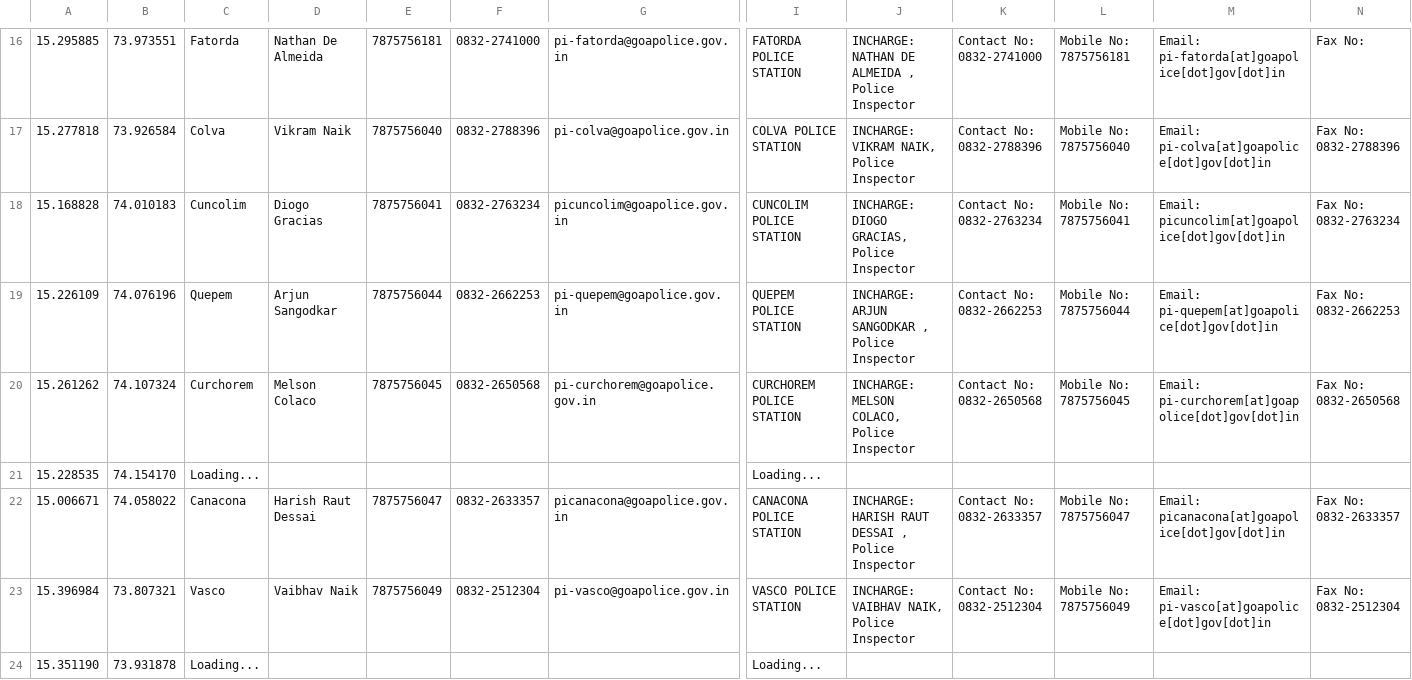
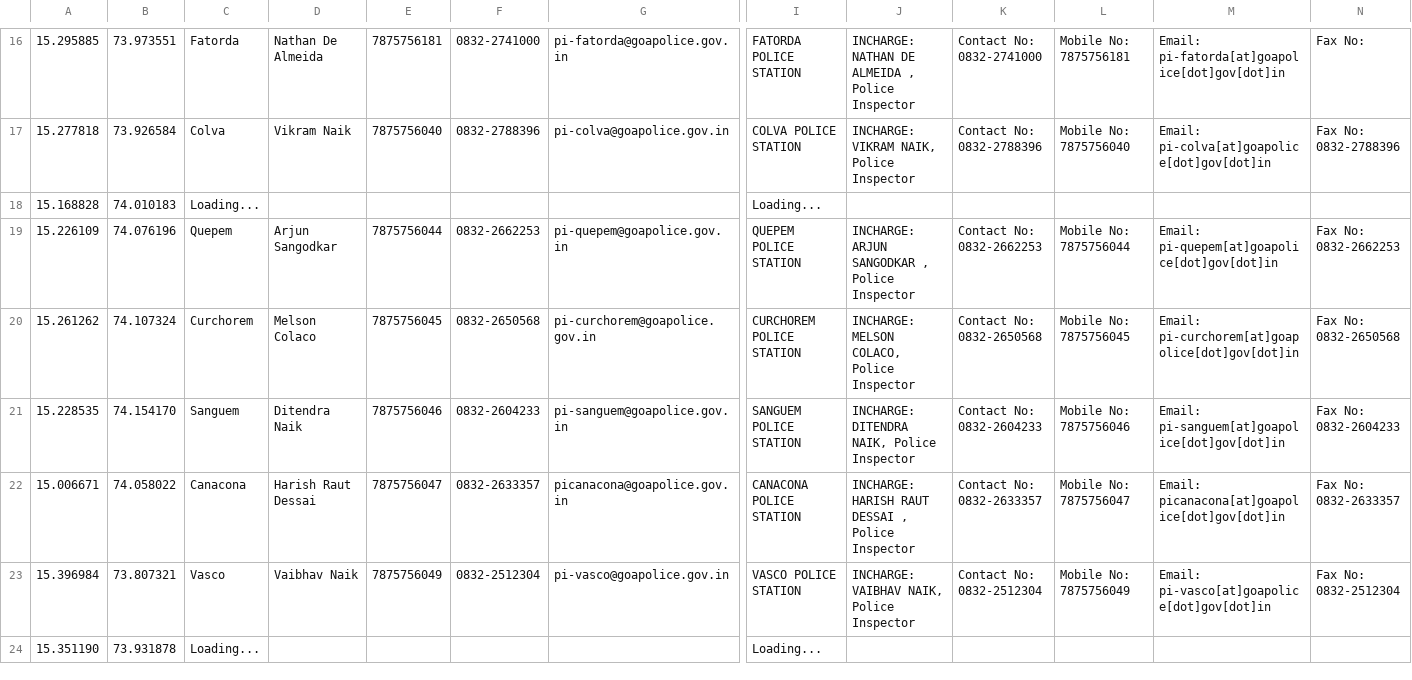
Before and after one commit to alansaviolobo/google-sheets-to-json-converter, a CSV file: data/Police-Stations.csv, drawn as a sheet; only a part is shown, gaps mark what is left out; the diff covers the shown part only; the diff names each change by its address in the sheet, - before the commit and + after, or states it on an @@ line.

```diff
--- a/data/Police-Stations.csv
+++ b/data/Police-Stations.csv
-C18: Cuncolim
+C18: Loading...
-D18: Diogo Gracias
+D18: (empty)
-E18: 7875756041
+E18: (empty)
-F18: 0832-2763234
+F18: (empty)
-G18: picuncolim@goapolice.gov.in
+G18: (empty)
-I18: CUNCOLIM POLICE STATION
+I18: Loading...
-J18: INCHARGE: DIOGO GRACIAS, Police Inspector
+J18: (empty)
-K18: Contact No: 0832-2763234
+K18: (empty)
-L18: Mobile No: 7875756041
+L18: (empty)
-M18: Email: picuncolim[at]goapolice[dot]gov[dot]in
+M18: (empty)
-N18: Fax No: 0832-2763234
+N18: (empty)
-C21: Loading...
+C21: Sanguem
-D21: (empty)
+D21: Ditendra Naik
-E21: (empty)
+E21: 7875756046
-F21: (empty)
+F21: 0832-2604233
-G21: (empty)
+G21: pi-sanguem@goapolice.gov.in
-I21: Loading...
+I21: SANGUEM POLICE STATION
-J21: (empty)
+J21: INCHARGE: DITENDRA NAIK, Police Inspector
-K21: (empty)
+K21: Contact No: 0832-2604233
-L21: (empty)
+L21: Mobile No: 7875756046
-M21: (empty)
+M21: Email: pi-sanguem[at]goapolice[dot]gov[dot]in
-N21: (empty)
+N21: Fax No: 0832-2604233
```
Also changed, not shown: 11 edited cells elsewhere in this file, data/Dam-Levels.csv, 7 other files.
